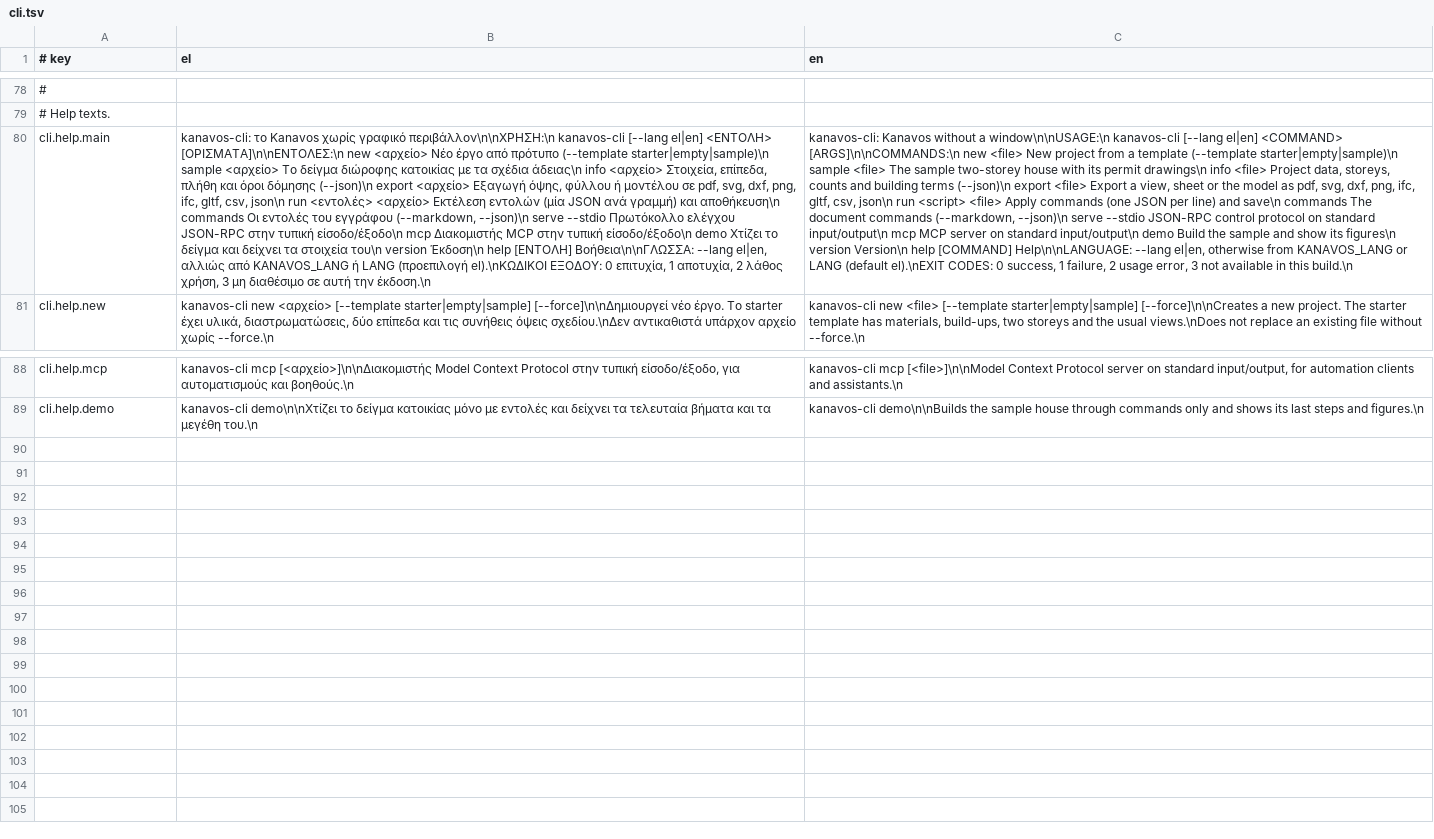
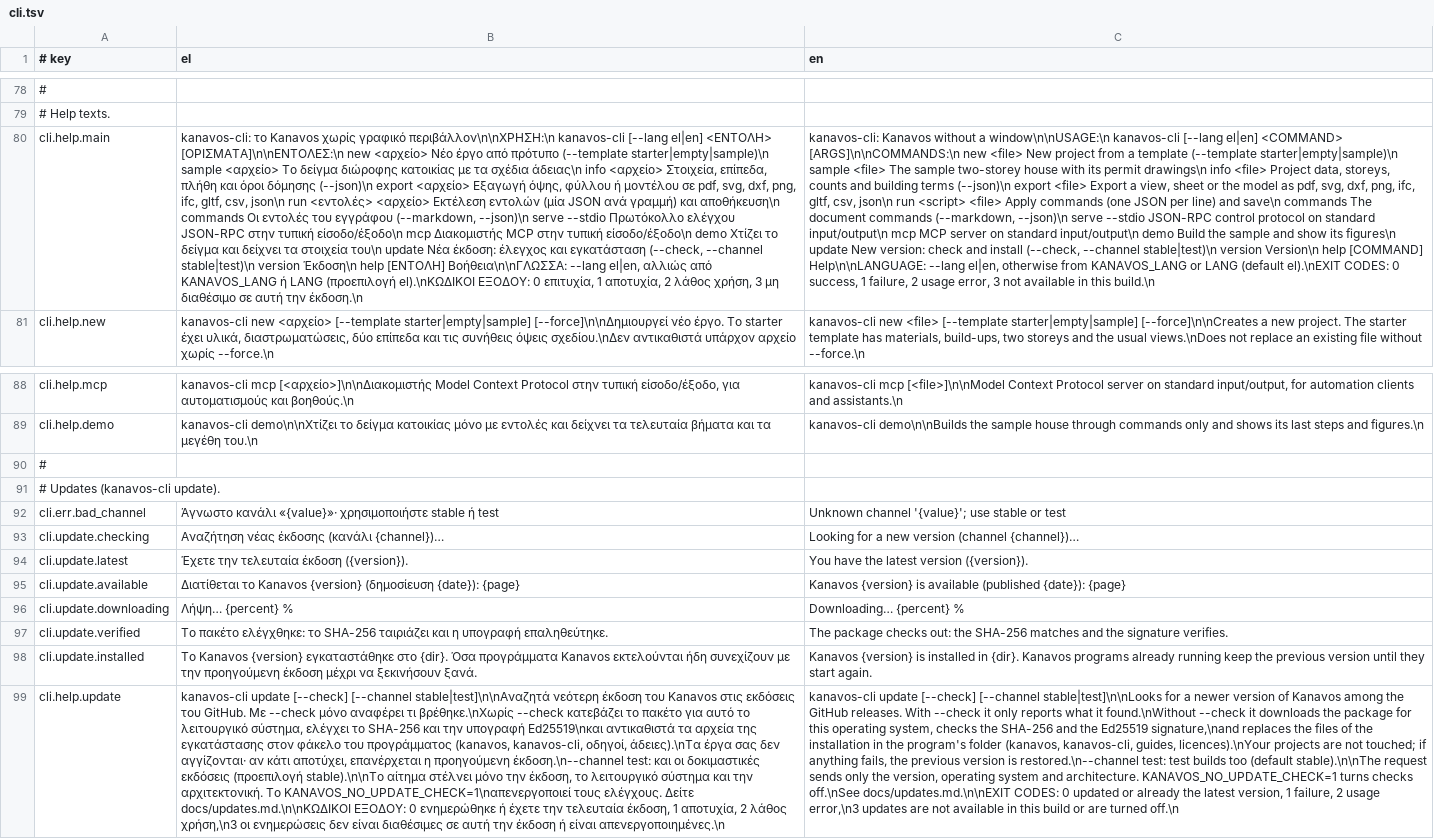
Before and after one commit to ppapadeas/kanavos, a TSV file: crates/i18n/catalogue/cli.tsv, drawn as a sheet; only a part is shown, gaps mark what is left out; the diff names each change by its address in the sheet, - before the commit and + after, or states it on an @@ line.

Commit message:
cli: add the update command
kanavos-cli update [--check] [--channel stable|test] looks for a newer
release and prints its version, date, page and notes. Without --check
it checks that its folder is a writable release installation,
downloads with a percentage on standard error, verifies the SHA-256
and the signature, and installs over the folder of kanavos-cli (both
programs, the guides and the licences) the same way as the desktop
application. Leftovers of an earlier update are cleaned up first.

Exit codes follow the rest of the CLI: 0 installed or up to date,
1 failure, 2 usage error (unknown channel, extra arguments), 3 updates
are not configured in this build or turned off with
KANAVOS_NO_UPDATE_CHECK. The integration test sets that variable, so
it never reaches the network.

Clean-Room: yes
Spec: specs/updates/over-the-air.md
Signed-off-by: Pierros Papadeas <pierros@papadeas.gr>

```diff
--- a/crates/i18n/catalogue/cli.tsv
+++ b/crates/i18n/catalogue/cli.tsv
-B80 (el): …στοιχεία του\n version Έκδοση\n…
+B80 (el): …στοιχεία του\n update Νέα έκδοση: έλεγχος και εγκατάσταση (--check, --channel stable|test)\n version Έκδοση\n…
-C80 (en): …its figures\n version Version\n…
+C80 (en): …its figures\n update New version: check and install (--check, --channel stable|test)\n version Version\n…
+row 90: #
+row 91: # Updates (kanavos-cli update).
+row 92: cli.err.bad_channel | Άγνωστο κανάλι «{value}»· χρησιμοποιήστε stable ή test | Unknown channel '{value}'; use stable or test
+row 93: cli.update.checking | Αναζήτηση νέας έκδοσης (κανάλι {channel})… | Looking for a new version (channel {channel})…
+row 94: cli.update.latest | Έχετε την τελευταία έκδοση ({version}). | You have the latest version ({version}).
+row 95: cli.update.available | Διατίθεται το Kanavos {version} (δημοσίευση {date}): {page} | Kanavos {version} is available (published {date}): {page}
+row 96: cli.update.downloading | Λήψη… {percent} % | Downloading… {percent} %
+row 97: cli.update.verified | Το πακέτο ελέγχθηκε: το SHA-256 ταιριάζει και η υπογραφή επαληθεύτηκε. | The package checks out: the SHA-256 matches and the signature verifies.
+row 98: cli.update.installed | Το Kanavos {version} εγκαταστάθηκε στο {dir}. Όσα προγράμματα Kanavos εκτελούνται ήδη συνεχίζουν με την προηγούμενη έκδοση μέχρι να ξεκινήσουν ξανά. | Kanavos {version} is installed in {dir}. Kanavos programs already running keep the previous version until they start again.
+row 99: cli.help.update | kanavos-cli update [--check] [--channel stable|test]\n\nΑναζητά νεότερη έκδοση του Kanavos στις εκδόσεις του GitHub. Με --check μόνο αναφέρει τι βρέθηκε.\nΧωρίς --check κατεβάζει το πακέτο για αυτό το λειτουργικό σύστημα, ελέγχει το SHA-256 και την υπογραφή Ed25519\nκαι αντικαθιστά τα αρχεία της εγκατάστασης στον φάκελο του προγράμματος (kanavos, kanavos-cli, οδηγοί, άδειες).\nΤα έργα σας δεν αγγίζονται· αν κάτι αποτύχει, επανέρχεται η προηγούμενη έκδοση.\n--channel test: και οι δοκιμαστικές εκδόσεις (προεπιλογή stable).\n\nΤο αίτημα στέλνει μόνο την έκδοση, το λειτουργικό σύστημα και την αρχιτεκτονική. Το KANAVOS_NO_UPDATE_CHECK=1\nαπενεργοποιεί τους ελέγχους. Δείτε docs/updates.md.\n\nΚΩΔΙΚΟΙ ΕΞΟΔΟΥ: 0 ενημερώθηκε ή έχετε την τελευταία έκδοση, 1 αποτυχία, 2 λάθος χρήση,\n3 οι ενημερώσεις δεν είναι διαθέσιμες σε αυτή την έκδοση ή είναι απενεργοποιημένες.\n | kanavos-cli update [--check] [--channel stable|test]\n\nLooks for a newer version of Kanavos among the GitHub releases. With --check it only reports what it found.\nWithout --check it downloads the package for this operating system, checks the SHA-256 and the Ed25519 signature,\nand replaces the files of the installation in the program's folder (kanavos, kanavos-cli, guides, licences).\nYour projects are not touched; if anything fails, the previous version is restored.\n--channel test: test builds too (default stable).\n\nThe request sends only the version, operating system and architecture. KANAVOS_NO_UPDATE_CHECK=1 turns checks off.\nSee docs/updates.md.\n\nEXIT CODES: 0 updated or already the latest version, 1 failure, 2 usage error,\n3 updates are not available in this build or are turned off.\n
```
Also changed, not shown: 4 other files.
